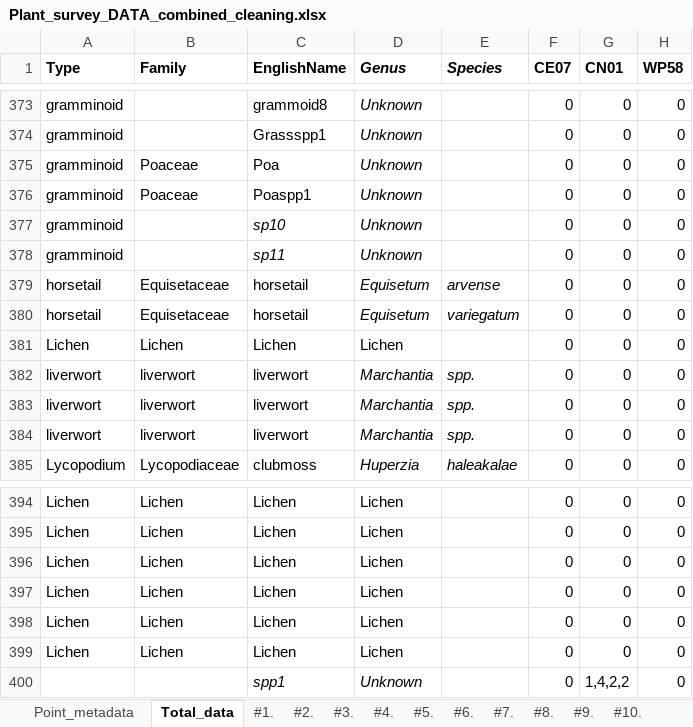
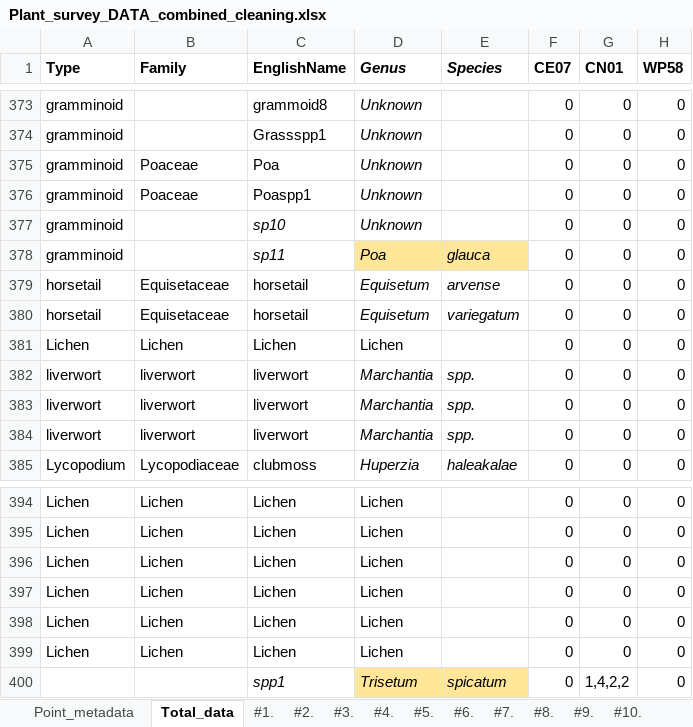
Before and after one commit to ITEX-sites/Garibaldi, an Excel workbook: Glacial_succession_survey/data/Plant_survey_DATA_combined_cleaning.xlsx, sheet Total_data, drawn as a sheet; only a part is shown, gaps mark what is left out; values as stored, in another font and other column widths than the file's, no borders; the diff covers the shown part only; the diff names each change by its address in the sheet, - before the commit and + after, or states it on an @@ line.

Commit message:
Added some species IDs

```diff
--- a/Glacial_succession_survey/data/Plant_survey_DATA_combined_cleaning.xlsx (sheet Total_data)
+++ b/Glacial_succession_survey/data/Plant_survey_DATA_combined_cleaning.xlsx (sheet Total_data)
-D378 (Genus): Unknown
+D378 (Genus): Poa
-D378:E378 fill: none
+D378:E378 fill: #FFE699
-E378 (Species): (empty)
+E378 (Species): glauca
-D400 (Genus): Unknown
+D400 (Genus): Trisetum
-D400:E400 fill: none
+D400:E400 fill: #FFE699
-E400 (Species): (empty)
+E400 (Species): spicatum
```
Also changed, not shown: 25 edited cells and cell formats elsewhere in this sheet, 4 other files.
